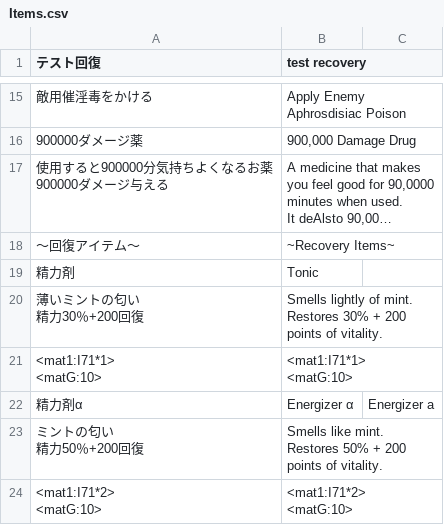
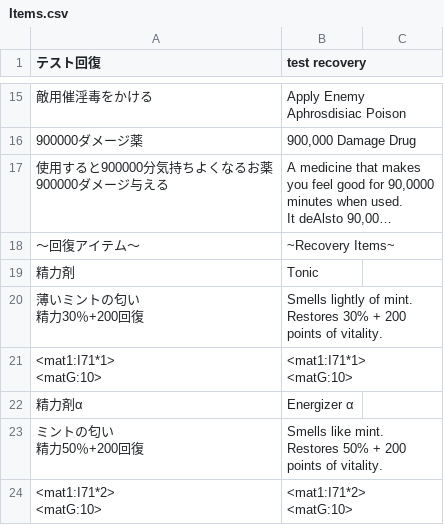
Before and after one commit to Giratena/Captured-Als-To-Romeria-Translation, a CSV file: Translation Script/data/Items.csv, drawn as a sheet; only a part is shown, gaps mark what is left out; long unchanged cells end in …; the diff names each change by its address in the sheet, - before the commit and + after, or states it on an @@ line.

```diff
--- a/Translation Script/data/Items.csv
+++ b/Translation Script/data/Items.csv
-C22: Energizer a
+C22: (empty)
```
Also changed, not shown: Translation Script/data/Map124.csv.
